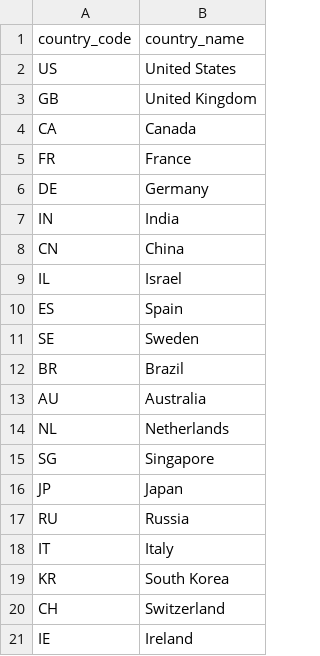
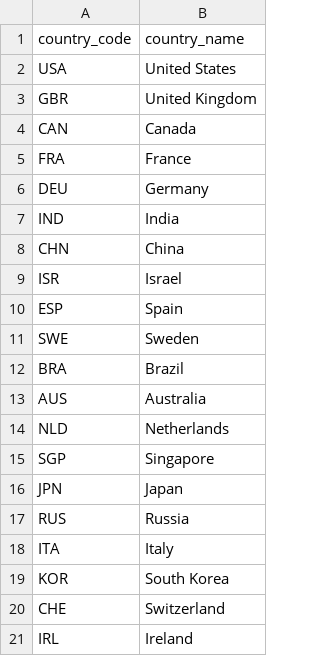
Before and after one commit to rgeron/dbt-bigquery, a CSV file: seeds/country_codes.csv, drawn as a sheet.

Commit message:
changed country code

```diff
--- a/seeds/country_codes.csv
+++ b/seeds/country_codes.csv
@@ -1,21 +1,21 @@
 country_code,country_name
-US,United States
-GB,United Kingdom
-CA,Canada
-FR,France
-DE,Germany
-IN,India
-CN,China
-IL,Israel
-ES,Spain
-SE,Sweden
-BR,Brazil
-AU,Australia
-NL,Netherlands
-SG,Singapore
-JP,Japan
-RU,Russia
-IT,Italy
-KR,South Korea
-CH,Switzerland
-IE,Ireland
+USA,United States
+GBR,United Kingdom
+CAN,Canada
+FRA,France
+DEU,Germany
+IND,India
+CHN,China
+ISR,Israel
+ESP,Spain
+SWE,Sweden
+BRA,Brazil
+AUS,Australia
+NLD,Netherlands
+SGP,Singapore
+JPN,Japan
+RUS,Russia
+ITA,Italy
+KOR,South Korea
+CHE,Switzerland
+IRL,Ireland
```
